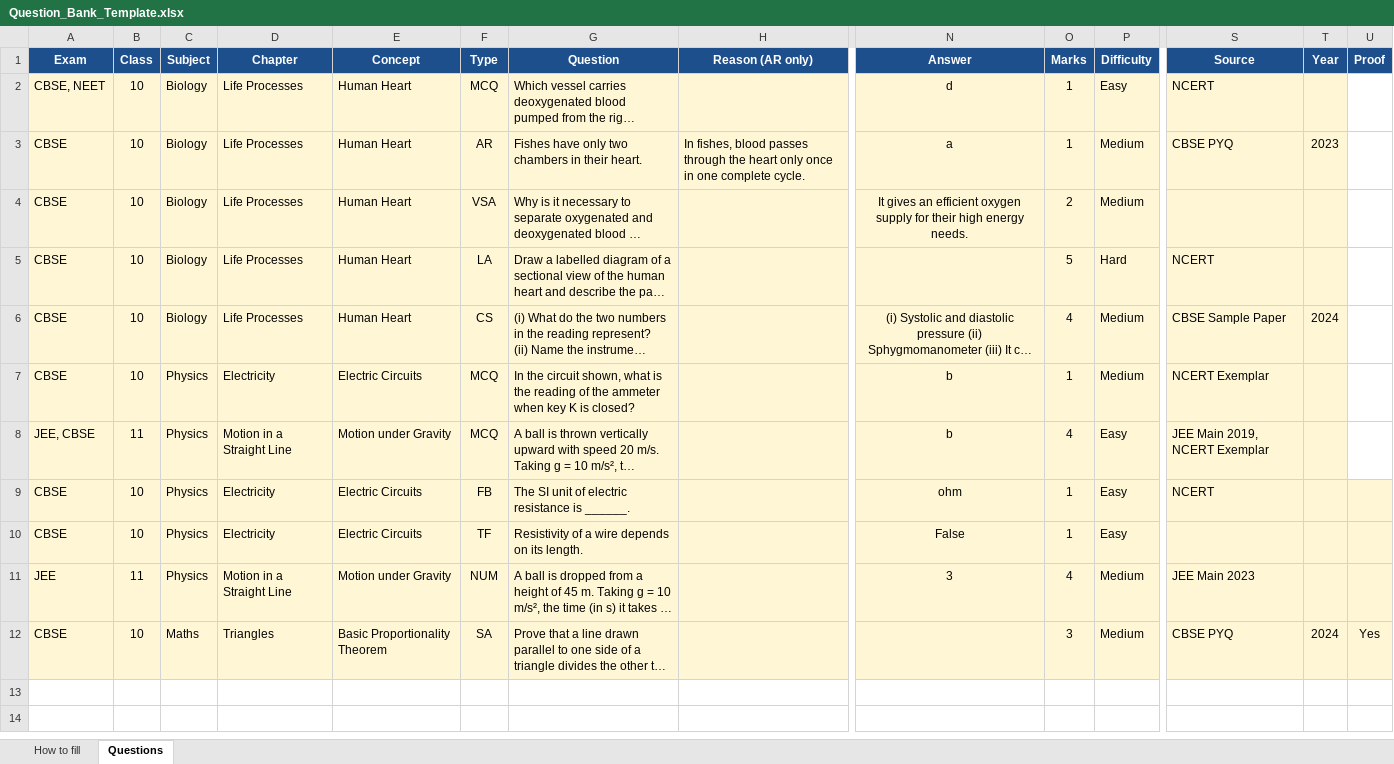
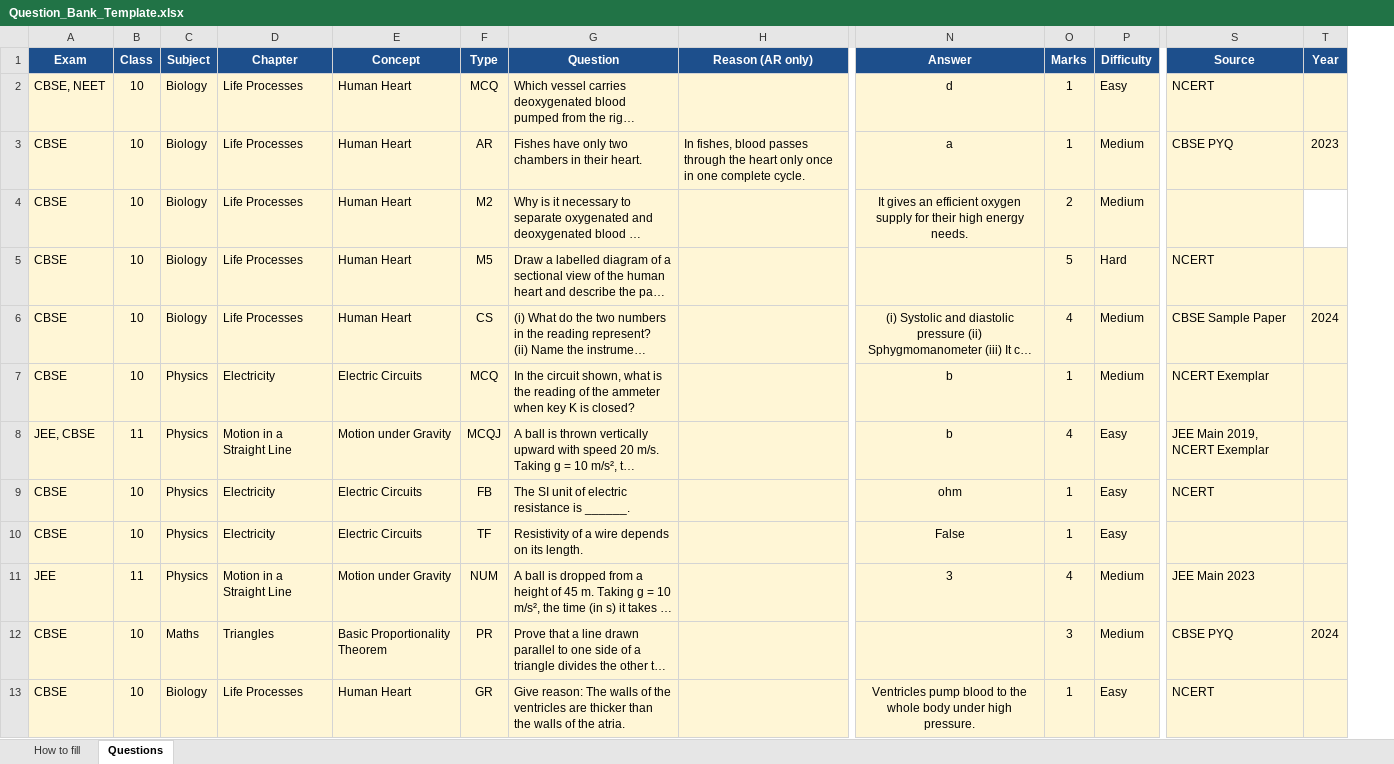
Before and after one commit to waveacademy007/worksheets, an Excel workbook: Question_Bank_Template.xlsx, sheet Questions, drawn as a sheet; only a part is shown, gaps mark what is left out; long unchanged cells end in …; values as stored, in another font and other column widths than the file's, no borders; removed rows and columns are numbered as before the commit, all else as after; rows hold the shown columns only; the diff names each change by its address in the sheet, - before the commit and + after, or states it on an @@ line.

```diff
--- a/Question_Bank_Template.xlsx (sheet Questions)
+++ b/Question_Bank_Template.xlsx (sheet Questions)
-column U (Proof), row 12: Yes
-F4 (Type): VSA
+F4 (Type): M2
-T4 fill: #FFF6D6
+T4 fill: none
-F5 (Type): LA
+F5 (Type): M5
-F8 (Type): MCQ
+F8 (Type): MCQJ
-F12 (Type): SA
+F12 (Type): PR
+row 13: CBSE | 10 | Biology | Life Processes | Human Heart | GR | Give reason: The walls of the ventricles are thicker than the walls of the atria. |  | Ventricles pump blood to the whole body under high pressure. | 1 | Easy | NCERT
```
Also changed, not shown: sheet How to fill, 5 other files.
